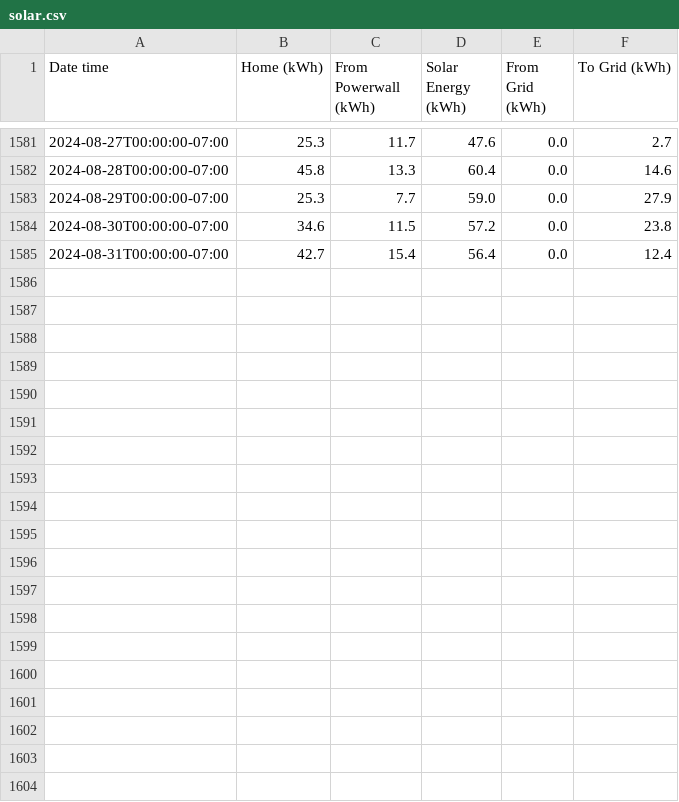
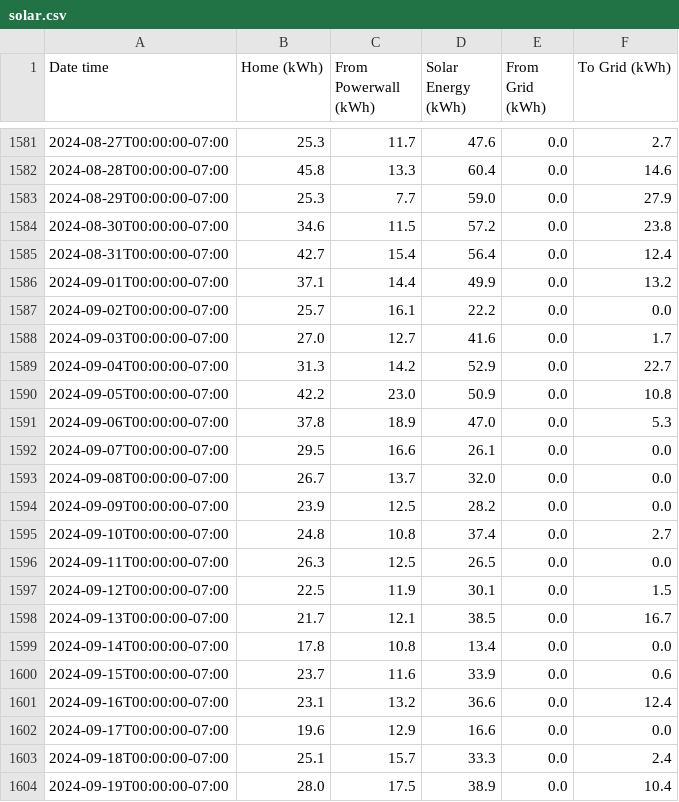
Before and after one commit to craigahobbs/solar, a CSV file: data/solar.csv, drawn as a sheet; only a part is shown, gaps mark what is left out; the diff covers the shown part only; the diff names each change by its address in the sheet, - before the commit and + after, or states it on an @@ line.

```diff
--- a/data/solar.csv
+++ b/data/solar.csv
+row 1586: 2024-09-01T00:00:00-07:00 | 37.1 | 14.4 | 49.9 | 0.0 | 13.2
+row 1587: 2024-09-02T00:00:00-07:00 | 25.7 | 16.1 | 22.2 | 0.0 | 0.0
+row 1588: 2024-09-03T00:00:00-07:00 | 27.0 | 12.7 | 41.6 | 0.0 | 1.7
+row 1589: 2024-09-04T00:00:00-07:00 | 31.3 | 14.2 | 52.9 | 0.0 | 22.7
+row 1590: 2024-09-05T00:00:00-07:00 | 42.2 | 23.0 | 50.9 | 0.0 | 10.8
+row 1591: 2024-09-06T00:00:00-07:00 | 37.8 | 18.9 | 47.0 | 0.0 | 5.3
+row 1592: 2024-09-07T00:00:00-07:00 | 29.5 | 16.6 | 26.1 | 0.0 | 0.0
+row 1593: 2024-09-08T00:00:00-07:00 | 26.7 | 13.7 | 32.0 | 0.0 | 0.0
+row 1594: 2024-09-09T00:00:00-07:00 | 23.9 | 12.5 | 28.2 | 0.0 | 0.0
+row 1595: 2024-09-10T00:00:00-07:00 | 24.8 | 10.8 | 37.4 | 0.0 | 2.7
+row 1596: 2024-09-11T00:00:00-07:00 | 26.3 | 12.5 | 26.5 | 0.0 | 0.0
+row 1597: 2024-09-12T00:00:00-07:00 | 22.5 | 11.9 | 30.1 | 0.0 | 1.5
+row 1598: 2024-09-13T00:00:00-07:00 | 21.7 | 12.1 | 38.5 | 0.0 | 16.7
+row 1599: 2024-09-14T00:00:00-07:00 | 17.8 | 10.8 | 13.4 | 0.0 | 0.0
+row 1600: 2024-09-15T00:00:00-07:00 | 23.7 | 11.6 | 33.9 | 0.0 | 0.6
+row 1601: 2024-09-16T00:00:00-07:00 | 23.1 | 13.2 | 36.6 | 0.0 | 12.4
+row 1602: 2024-09-17T00:00:00-07:00 | 19.6 | 12.9 | 16.6 | 0.0 | 0.0
+row 1603: 2024-09-18T00:00:00-07:00 | 25.1 | 15.7 | 33.3 | 0.0 | 2.4
+row 1604: 2024-09-19T00:00:00-07:00 | 28.0 | 17.5 | 38.9 | 0.0 | 10.4
```
Also changed, not shown: 11 added rows elsewhere in this file, data/auto.csv, data/hvac.csv, 1 other file.
